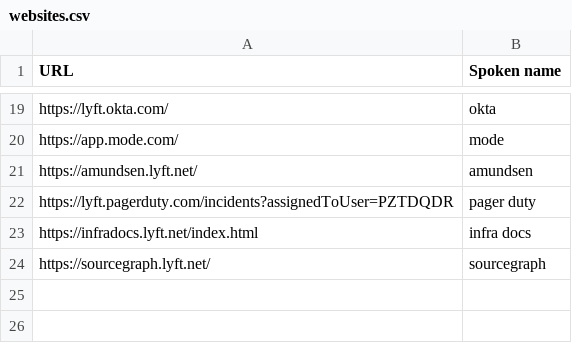
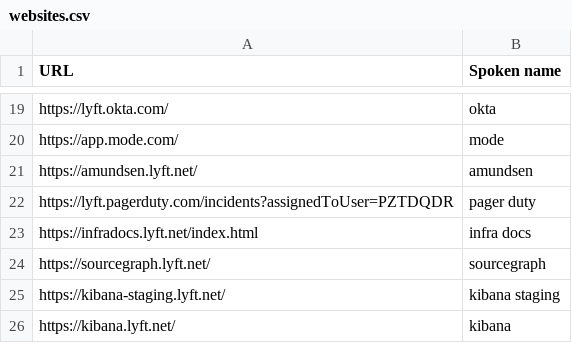
Before and after one commit to theryangeary/talon, a CSV file: settings/websites.csv, drawn as a sheet; only a part is shown, gaps mark what is left out; the diff names each change by its address in the sheet, - before the commit and + after, or states it on an @@ line.

Commit message:
add kibana

```diff
--- a/settings/websites.csv
+++ b/settings/websites.csv
+row 25: https://kibana-staging.lyft.net/ | kibana staging
+row 26: https://kibana.lyft.net/ | kibana
```
